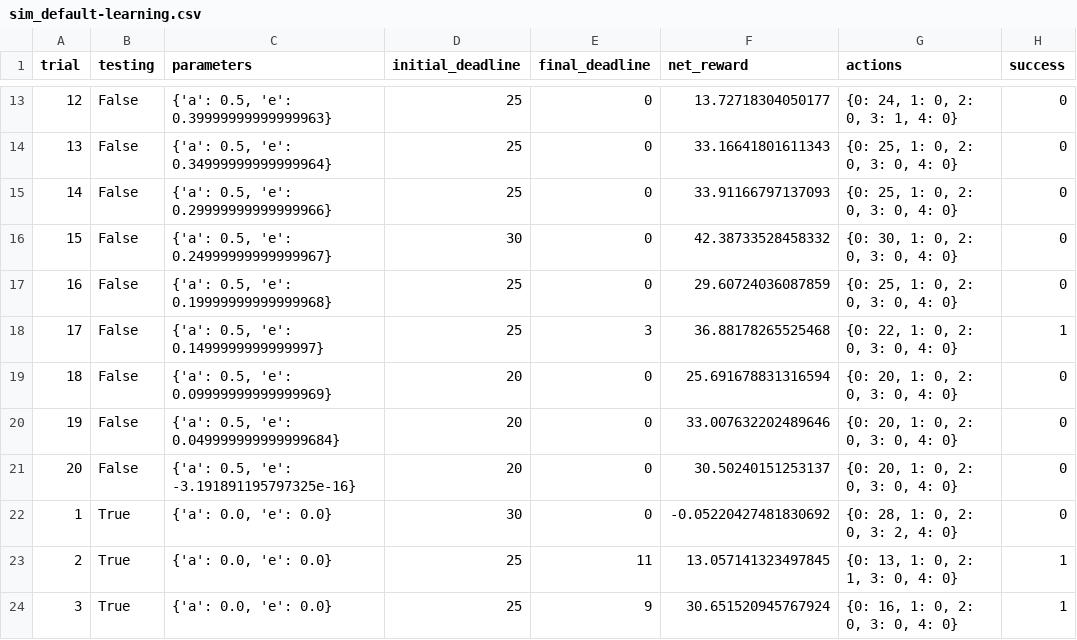
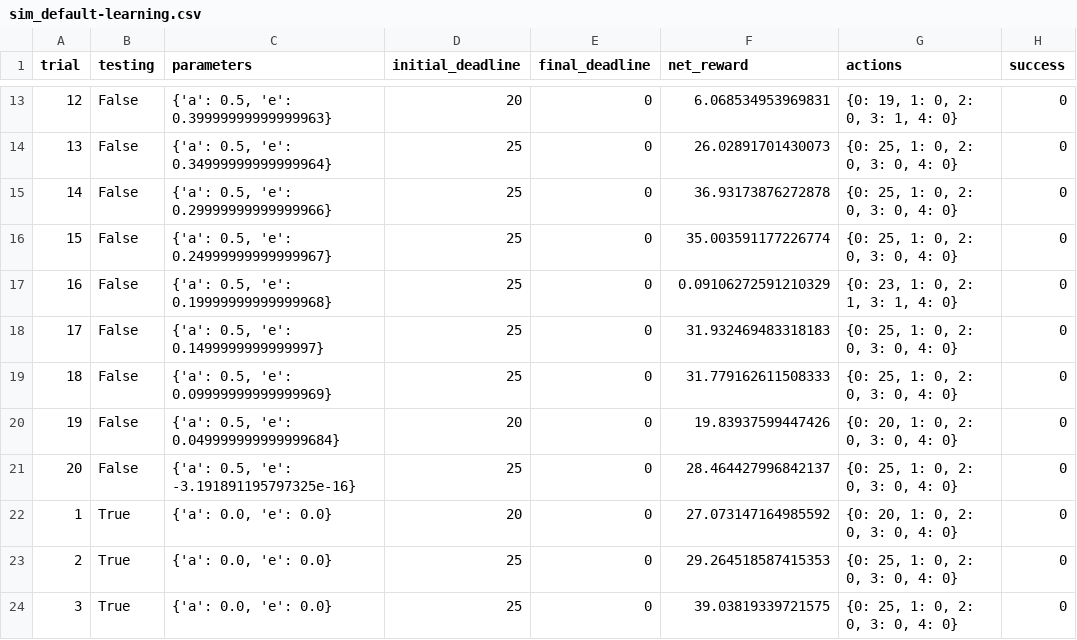
Before and after one commit to hsherwoodcoombs/smartcab, a CSV file: logs/sim_default-learning.csv, drawn as a sheet; only a part is shown, gaps mark what is left out; the diff covers the shown part only.

```diff
--- a/logs/sim_default-learning.csv
+++ b/logs/sim_default-learning.csv
@@ -13,12 +13,12 @@ trial,testing,parameters,initial_deadline,final_deadline,net_reward,actions,succ
-12,False,"{'a': 0.5, 'e': 0.39999999999999963}",25,0,13.72718304050177,"{0: 24, 1: 0, 2: 0, 3: 1, 4: 0}",0
-13,False,"{'a': 0.5, 'e': 0.34999999999999964}",25,0,33.16641801611343,"{0: 25, 1: 0, 2: 0, 3: 0, 4: 0}",0
-14,False,"{'a': 0.5, 'e': 0.29999999999999966}",25,0,33.91166797137093,"{0: 25, 1: 0, 2: 0, 3: 0, 4: 0}",0
-15,False,"{'a': 0.5, 'e': 0.24999999999999967}",30,0,42.38733528458332,"{0: 30, 1: 0, 2: 0, 3: 0, 4: 0}",0
-16,False,"{'a': 0.5, 'e': 0.19999999999999968}",25,0,29.60724036087859,"{0: 25, 1: 0, 2: 0, 3: 0, 4: 0}",0
-17,False,"{'a': 0.5, 'e': 0.1499999999999997}",25,3,36.88178265525468,"{0: 22, 1: 0, 2: 0, 3: 0, 4: 0}",1
-18,False,"{'a': 0.5, 'e': 0.09999999999999969}",20,0,25.691678831316594,"{0: 20, 1: 0, 2: 0, 3: 0, 4: 0}",0
-19,False,"{'a': 0.5, 'e': 0.049999999999999684}",20,0,33.007632202489646,"{0: 20, 1: 0, 2: 0, 3: 0, 4: 0}",0
-20,False,"{'a': 0.5, 'e': -3.191891195797325e-16}",20,0,30.50240151253137,"{0: 20, 1: 0, 2: 0, 3: 0, 4: 0}",0
-1,True,"{'a': 0.0, 'e': 0.0}",30,0,-0.05220427481830692,"{0: 28, 1: 0, 2: 0, 3: 2, 4: 0}",0
-2,True,"{'a': 0.0, 'e': 0.0}",25,11,13.057141323497845,"{0: 13, 1: 0, 2: 1, 3: 0, 4: 0}",1
-3,True,"{'a': 0.0, 'e': 0.0}",25,9,30.651520945767924,"{0: 16, 1: 0, 2: 0, 3: 0, 4: 0}",1
+12,False,"{'a': 0.5, 'e': 0.39999999999999963}",20,0,6.068534953969831,"{0: 19, 1: 0, 2: 0, 3: 1, 4: 0}",0
+13,False,"{'a': 0.5, 'e': 0.34999999999999964}",25,0,26.02891701430073,"{0: 25, 1: 0, 2: 0, 3: 0, 4: 0}",0
+14,False,"{'a': 0.5, 'e': 0.29999999999999966}",25,0,36.93173876272878,"{0: 25, 1: 0, 2: 0, 3: 0, 4: 0}",0
+15,False,"{'a': 0.5, 'e': 0.24999999999999967}",25,0,35.003591177226774,"{0: 25, 1: 0, 2: 0, 3: 0, 4: 0}",0
+16,False,"{'a': 0.5, 'e': 0.19999999999999968}",25,0,0.09106272591210329,"{0: 23, 1: 0, 2: 1, 3: 1, 4: 0}",0
+17,False,"{'a': 0.5, 'e': 0.1499999999999997}",25,0,31.932469483318183,"{0: 25, 1: 0, 2: 0, 3: 0, 4: 0}",0
+18,False,"{'a': 0.5, 'e': 0.09999999999999969}",25,0,31.779162611508333,"{0: 25, 1: 0, 2: 0, 3: 0, 4: 0}",0
+19,False,"{'a': 0.5, 'e': 0.049999999999999684}",20,0,19.83937599447426,"{0: 20, 1: 0, 2: 0, 3: 0, 4: 0}",0
+20,False,"{'a': 0.5, 'e': -3.191891195797325e-16}",25,0,28.464427996842137,"{0: 25, 1: 0, 2: 0, 3: 0, 4: 0}",0
+1,True,"{'a': 0.0, 'e': 0.0}",20,0,27.073147164985592,"{0: 20, 1: 0, 2: 0, 3: 0, 4: 0}",0
+2,True,"{'a': 0.0, 'e': 0.0}",25,0,29.264518587415353,"{0: 25, 1: 0, 2: 0, 3: 0, 4: 0}",0
+3,True,"{'a': 0.0, 'e': 0.0}",25,0,39.03819339721575,"{0: 25, 1: 0, 2: 0, 3: 0, 4: 0}",0
```
Also changed, not shown: 59 edited cells elsewhere in this file, logs/sim_improved-learning.csv, logs/sim_no-learning.csv, 5 other files.
